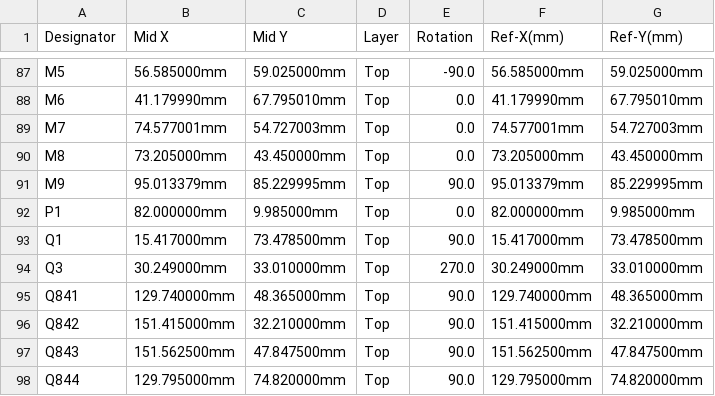
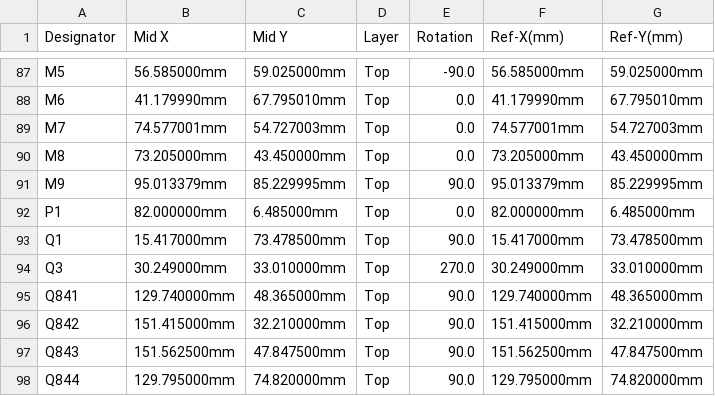
Before and after one commit to luis9860/hellen-example, a CSV file: boards/greenenergyecu-a/frame/ecu-CPL.csv, drawn as a sheet; only a part is shown, gaps mark what is left out.

```diff
--- a/boards/greenenergyecu-a/frame/ecu-CPL.csv
+++ b/boards/greenenergyecu-a/frame/ecu-CPL.csv
@@ -91,3 +91,3 @@ M8,73.205000mm,43.450000mm,Top,0.0,73.205000mm,43.450000mm
 M9,95.013379mm,85.229995mm,Top,90.0,95.013379mm,85.229995mm
-P1,82.000000mm,9.985000mm,Top,0.0,82.000000mm,9.985000mm
+P1,82.000000mm,6.485000mm,Top,0.0,82.000000mm,6.485000mm
 Q1,15.417000mm,73.478500mm,Top,90.0,15.417000mm,73.478500mm
```
Also changed, not shown: boards/greenenergyecu-a/board/greenenergyecu-a-CPL.csv, 20 other files.
